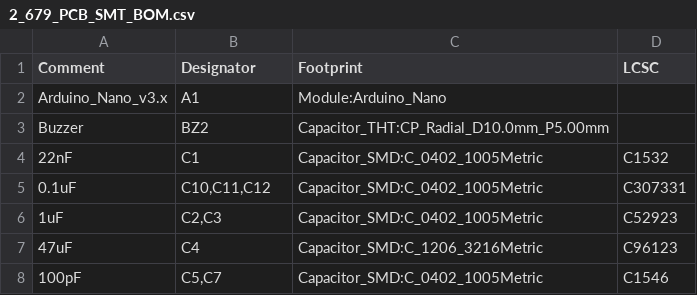
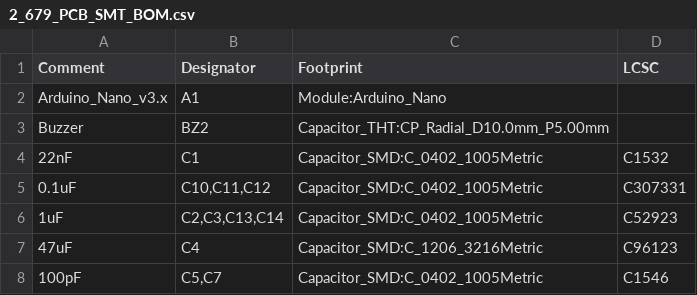
Before and after one commit to wszeto9/2_679_PCB, a CSV file: SMT/2_679_PCB_SMT_BOM.csv, drawn as a sheet; only a part is shown; the diff covers the shown part only.

```diff
--- a/SMT/2_679_PCB_SMT_BOM.csv
+++ b/SMT/2_679_PCB_SMT_BOM.csv
@@ -5,3 +5,3 @@ Comment,Designator,Footprint,LCSC
 "0.1uF","C10,C11,C12","Capacitor_SMD:C_0402_1005Metric","C307331"
-"1uF","C2,C3","Capacitor_SMD:C_0402_1005Metric","C52923"
+"1uF","C2,C3,C13,C14","Capacitor_SMD:C_0402_1005Metric","C52923"
 "47uF","C4","Capacitor_SMD:C_1206_3216Metric","C96123"
```
Also changed, not shown: 5 added rows and 4 edited cells elsewhere in this file, SMT/2_679_PCB-top-pos_CPL.csv, 25 other files.
